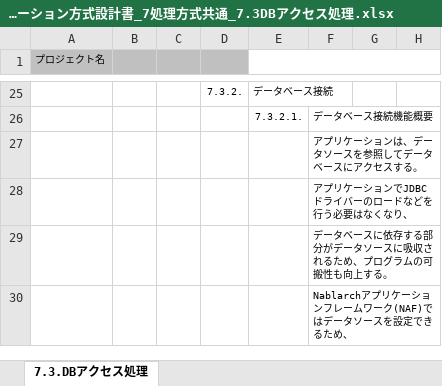
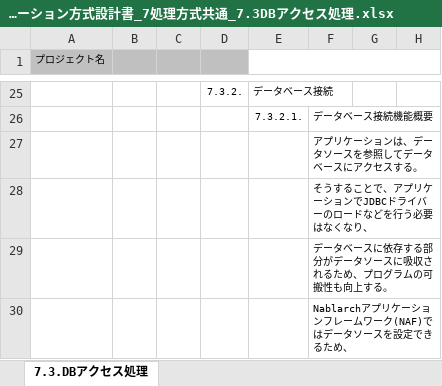
Before and after one commit to Fintan-contents/application-architecture-sample, an Excel workbook: nablarch_sample/アプリケーション方式設計書_7処理方式共通_7.3DBアクセス処理.xlsx, sheet 7.3.DBアクセス処理, drawn as a sheet; only a part is shown, gaps mark what is left out; values as stored, in another font and other column widths than the file's, no borders; the diff names each change by its address in the sheet, - before the commit and + after, or states it on an @@ line.

Commit message:
接続詞を入れて文章が読みやすくなるように修正

```diff
--- a/nablarch_sample/アプリケーション方式設計書_7処理方式共通_7.3DBアクセス処理.xlsx (sheet 7.3.DBアクセス処理)
+++ b/nablarch_sample/アプリケーション方式設計書_7処理方式共通_7.3DBアクセス処理.xlsx (sheet 7.3.DBアクセス処理)
-F28: アプリケーションでJDBCドライバーのロードなどを行う必要はなくなり、
+F28: そうすることで、アプリケーションでJDBCドライバーのロードなどを行う必要はなくなり、
```
